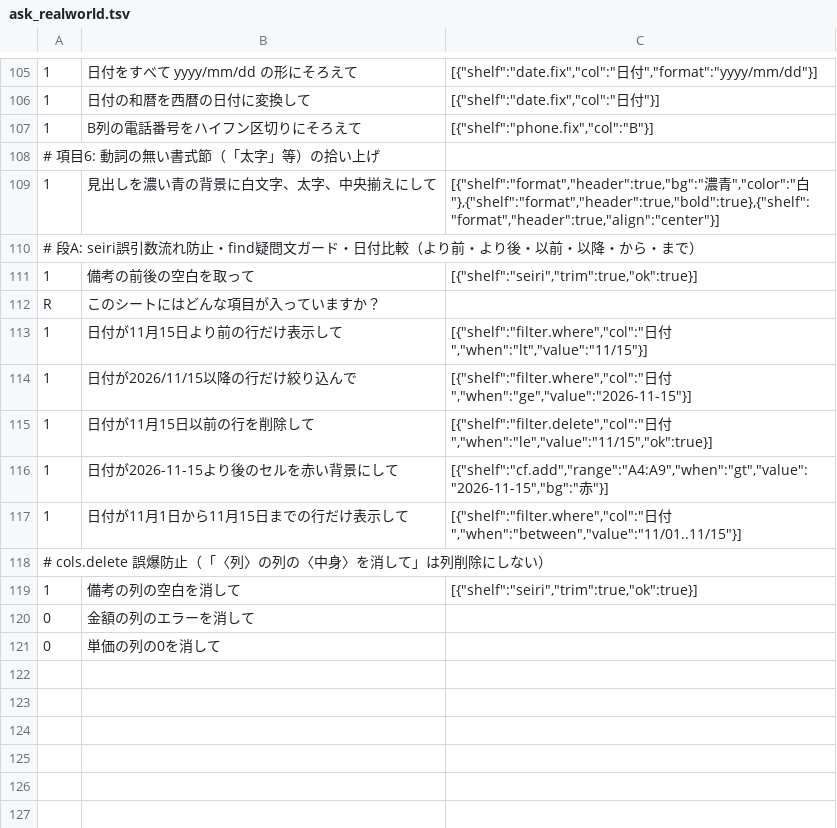
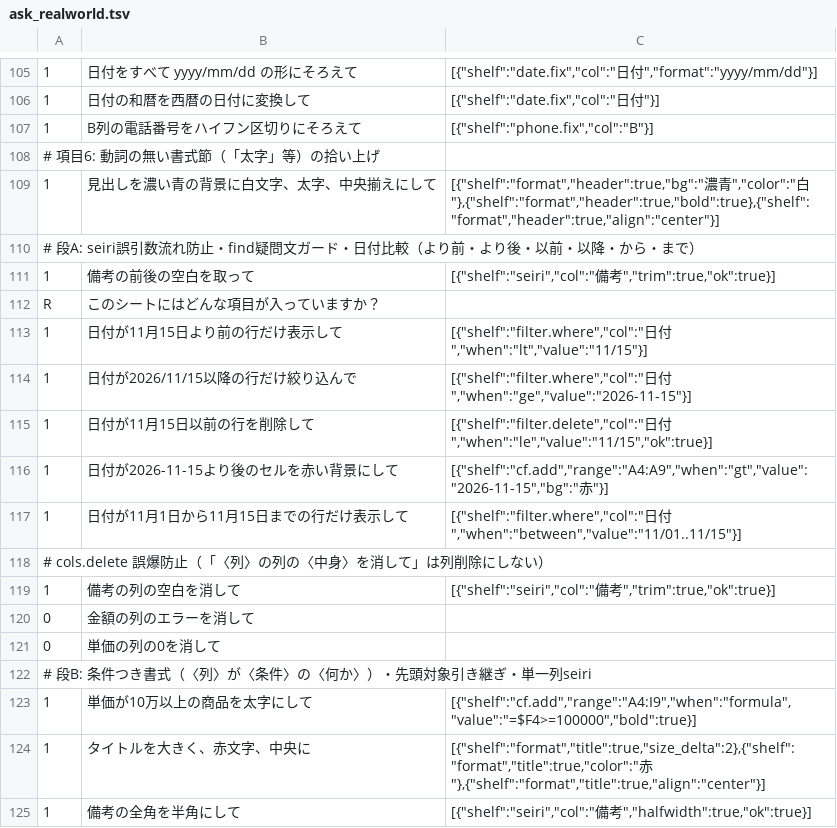
Before and after one commit to shu1551/shu-gas-manager, a TSV file: ws_exam/ask_realworld.tsv, drawn as a sheet; only a part is shown, gaps mark what is left out; the diff names each change by its address in the sheet, - before the commit and + after, or states it on an @@ line.

Commit message:
ws_ask/ws_shelves: 段B(条件つき書式行ごと化・2段見出し組内挿入と合計行式・format先頭対象引き継ぎ・単一列seiri)

```diff
--- a/ws_exam/ask_realworld.tsv
+++ b/ws_exam/ask_realworld.tsv
-C111: [{"shelf":"seiri","trim":true,"ok":true}]
+C111: [{"shelf":"seiri","col":"備考","trim":true,"ok":true}]
-C119: [{"shelf":"seiri","trim":true,"ok":true}]
+C119: [{"shelf":"seiri","col":"備考","trim":true,"ok":true}]
+row 122: # 段B: 条件つき書式（〈列〉が〈条件〉の〈何か〉）・先頭対象引き継ぎ・単一列seiri
+row 123: 1 | 単価が10万以上の商品を太字にして | [{"shelf":"cf.add","range":"A4:I9","when":"formula","value":"=$F4>=100000","bold":true}]
+row 124: 1 | タイトルを大きく、赤文字、中央に | [{"shelf":"format","title":true,"size_delta":2},{"shelf":"format","title":true,"color":"赤"},{"shelf":"format","title":true,"align":"center"}]
+row 125: 1 | 備考の全角を半角にして | [{"shelf":"seiri","col":"備考","halfwidth":true,"ok":true}]
```
Also changed, not shown: 5 other files.
